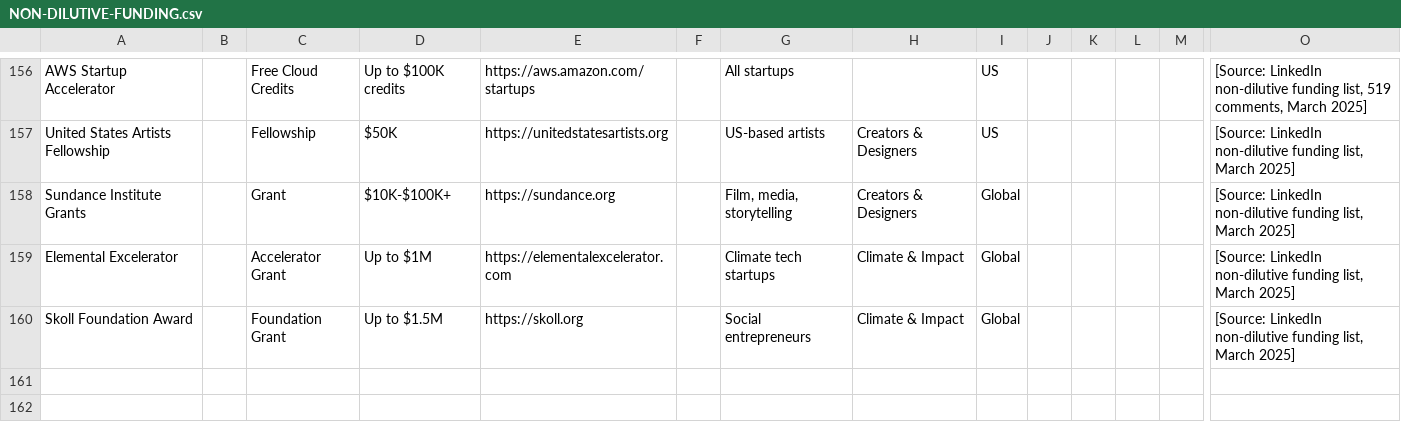
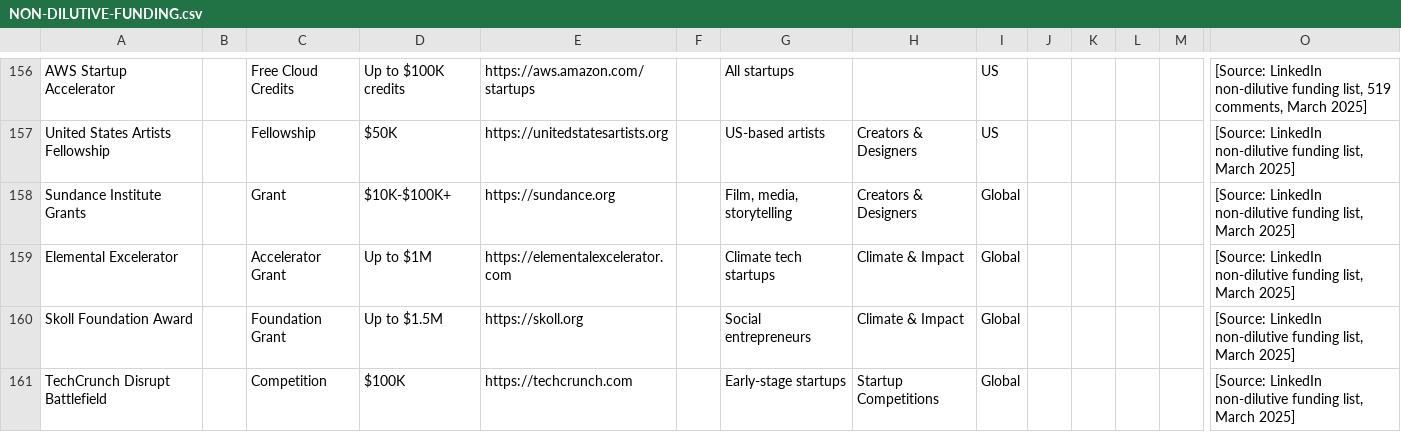
Before and after one commit to angelgambino/openclaw, a CSV file: workspace/projects/investor-outreach/NON-DILUTIVE-FUNDING.csv, drawn as a sheet; only a part is shown, gaps mark what is left out; rows hold the shown columns only; the diff names each change by its address in the sheet, - before the commit and + after, or states it on an @@ line.

Commit message:
Non-Dilutive: +TechCrunch Disrupt Battlefield 00K (10 others already in)

```diff
--- a/workspace/projects/investor-outreach/NON-DILUTIVE-FUNDING.csv
+++ b/workspace/projects/investor-outreach/NON-DILUTIVE-FUNDING.csv
+row 161: TechCrunch Disrupt Battlefield |  | Competition | $100K | https://techcrunch.com |  | Early-stage startups | Startup Competitions | Global |  |  |  |  | [Source: LinkedIn non-dilutive funding list, March 2025]
```
